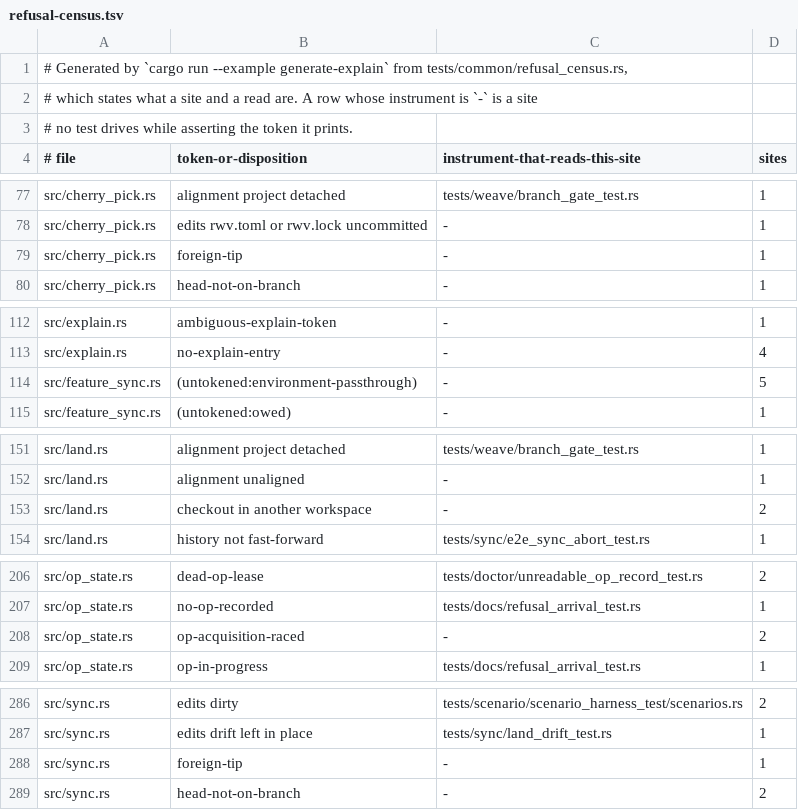
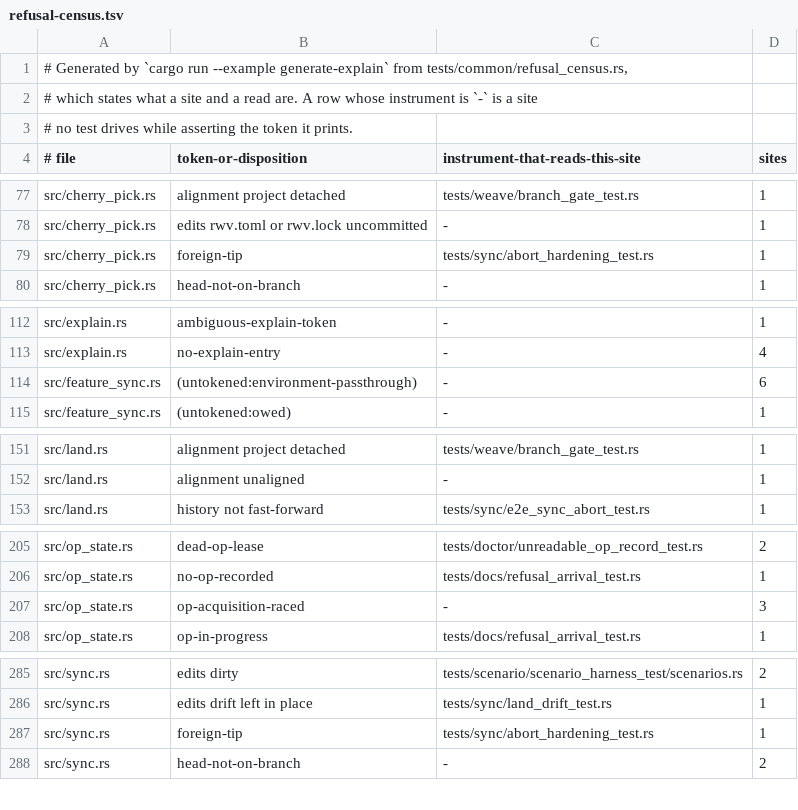
Before and after one commit to cwalv/repoweave, a TSV file: docs/internals/refusal-census.tsv, drawn as a sheet; only a part is shown, gaps mark what is left out.

```diff
--- a/docs/internals/refusal-census.tsv
+++ b/docs/internals/refusal-census.tsv
@@ -78,3 +78,3 @@ src/cherry_pick.rs	alignment project detached	tests/weave/branch_gate_test.rs	1
 src/cherry_pick.rs	edits rwv.toml or rwv.lock uncommitted	-	1
-src/cherry_pick.rs	foreign-tip	-	1
+src/cherry_pick.rs	foreign-tip	tests/sync/abort_hardening_test.rs	1
 src/cherry_pick.rs	head-not-on-branch	-	1
@@ -113,3 +113,3 @@ src/explain.rs	ambiguous-explain-token	-	1
 src/explain.rs	no-explain-entry	-	4
-src/feature_sync.rs	(untokened:environment-passthrough)	-	5
+src/feature_sync.rs	(untokened:environment-passthrough)	-	6
 src/feature_sync.rs	(untokened:owed)	-	1
@@ -152,3 +152,2 @@ src/land.rs	alignment project detached	tests/weave/branch_gate_test.rs	1
 src/land.rs	alignment unaligned	-	1
-src/land.rs	checkout in another workspace	-	2
 src/land.rs	history not fast-forward	tests/sync/e2e_sync_abort_test.rs	1
@@ -207,3 +206,3 @@ src/op_state.rs	dead-op-lease	tests/doctor/unreadable_op_record_test.rs	2
 src/op_state.rs	no-op-recorded	tests/docs/refusal_arrival_test.rs	1
-src/op_state.rs	op-acquisition-raced	-	2
+src/op_state.rs	op-acquisition-raced	-	3
 src/op_state.rs	op-in-progress	tests/docs/refusal_arrival_test.rs	1
@@ -287,3 +286,3 @@ src/sync.rs	edits dirty	tests/scenario/scenario_harness_test/scenarios.rs	2
 src/sync.rs	edits drift left in place	tests/sync/land_drift_test.rs	1
-src/sync.rs	foreign-tip	-	1
+src/sync.rs	foreign-tip	tests/sync/abort_hardening_test.rs	1
 src/sync.rs	head-not-on-branch	-	2
```
